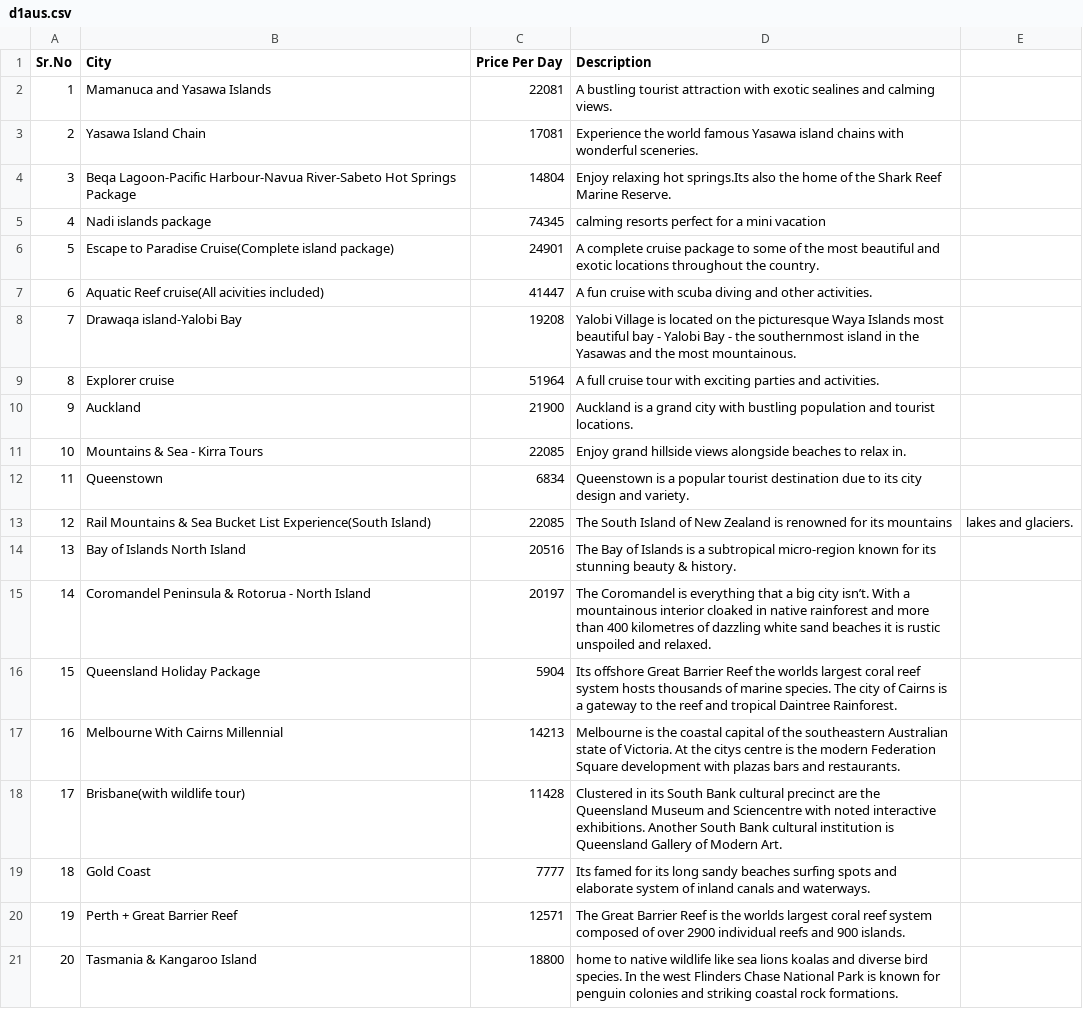
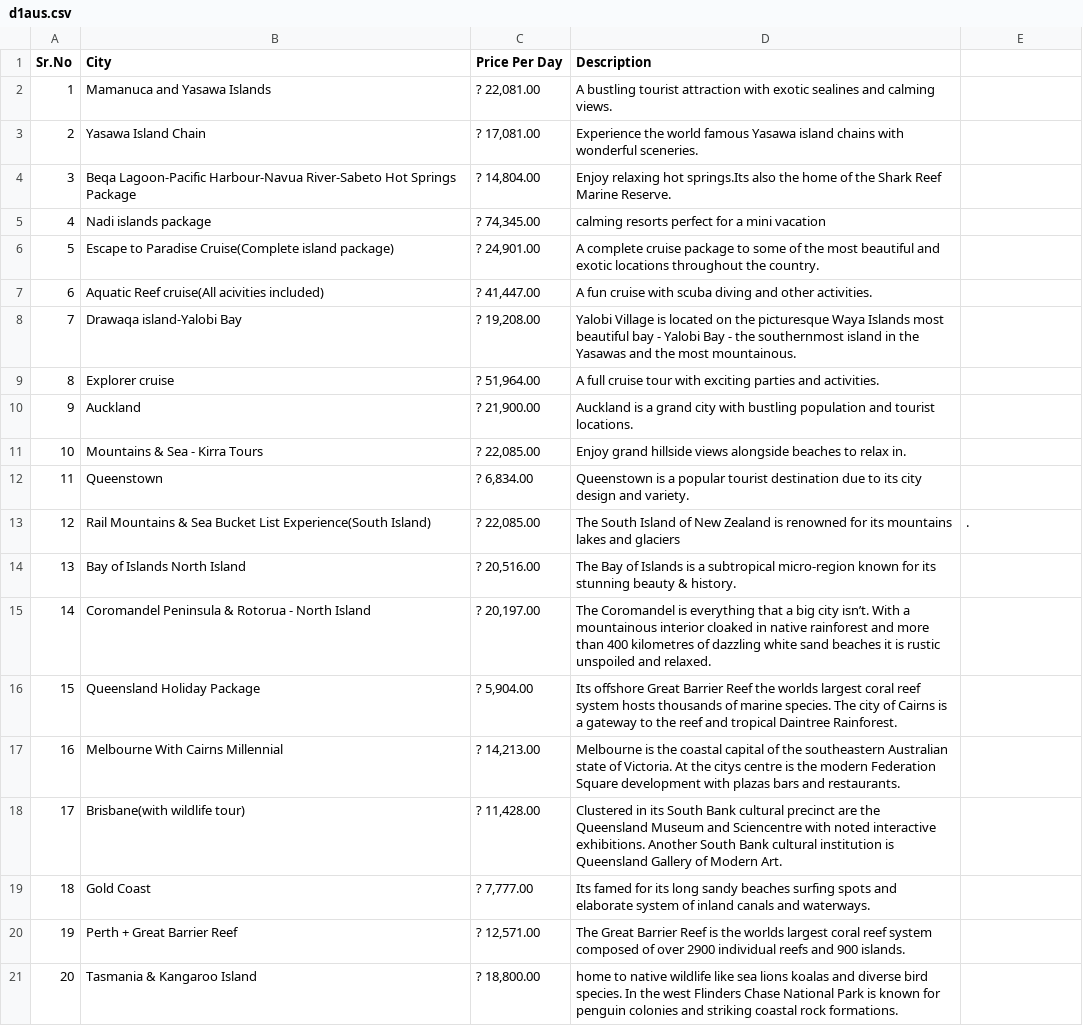
Before and after one commit to ExpectoX1/TourismSpecialist, a CSV file: d1aus.csv, drawn as a sheet; the diff names each change by its address in the sheet, - before the commit and + after, or states it on an @@ line.

```diff
--- a/d1aus.csv
+++ b/d1aus.csv
-C2 (Price Per Day): 22081
+C2 (Price Per Day): ? 22,081.00
-C3 (Price Per Day): 17081
+C3 (Price Per Day): ? 17,081.00
-C4 (Price Per Day): 14804
+C4 (Price Per Day): ? 14,804.00
-C5 (Price Per Day): 74345
+C5 (Price Per Day): ? 74,345.00
-C6 (Price Per Day): 24901
+C6 (Price Per Day): ? 24,901.00
-C7 (Price Per Day): 41447
+C7 (Price Per Day): ? 41,447.00
-C8 (Price Per Day): 19208
+C8 (Price Per Day): ? 19,208.00
-C9 (Price Per Day): 51964
+C9 (Price Per Day): ? 51,964.00
-C10 (Price Per Day): 21900
+C10 (Price Per Day): ? 21,900.00
-C11 (Price Per Day): 22085
+C11 (Price Per Day): ? 22,085.00
-C12 (Price Per Day): 6834
+C12 (Price Per Day): ? 6,834.00
-C13 (Price Per Day): 22085
+C13 (Price Per Day): ? 22,085.00
-D13 (Description): …its mountains
+D13 (Description): …its mountains lakes and glaciers
-E13: lakes and glaciers.
+E13: .
-C14 (Price Per Day): 20516
+C14 (Price Per Day): ? 20,516.00
-C15 (Price Per Day): 20197
+C15 (Price Per Day): ? 20,197.00
-C16 (Price Per Day): 5904
+C16 (Price Per Day): ? 5,904.00
-C17 (Price Per Day): 14213
+C17 (Price Per Day): ? 14,213.00
-C18 (Price Per Day): 11428
+C18 (Price Per Day): ? 11,428.00
-C19 (Price Per Day): 7777
+C19 (Price Per Day): ? 7,777.00
-C20 (Price Per Day): 12571
+C20 (Price Per Day): ? 12,571.00
-C21 (Price Per Day): 18800
+C21 (Price Per Day): ? 18,800.00
```
Also changed, not shown: DataStore.csv, 6 other files.
